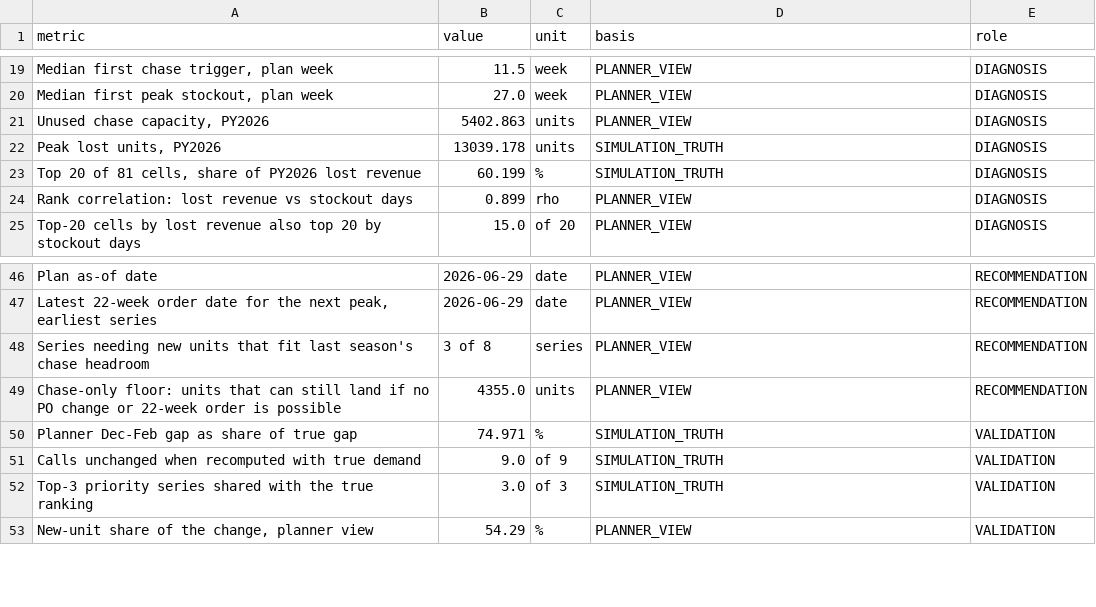
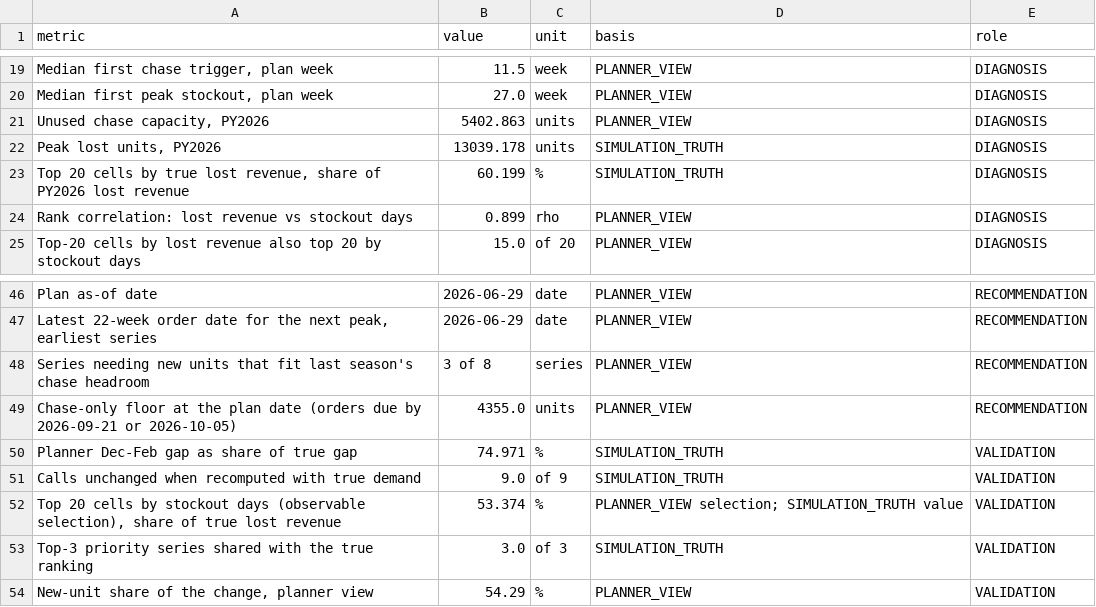
Before and after one commit to Abhijit2409/demandiq-retail-demand-planning, a CSV file: 05_outputs/peak_season_diagnosis/DemandIQ_Step8_Headline_Metrics.csv, drawn as a sheet; only a part is shown, gaps mark what is left out; the diff names each change by its address in the sheet, - before the commit and + after, or states it on an @@ line.

```diff
--- a/05_outputs/peak_season_diagnosis/DemandIQ_Step8_Headline_Metrics.csv
+++ b/05_outputs/peak_season_diagnosis/DemandIQ_Step8_Headline_Metrics.csv
-A23 (metric): Top 20 of 81 cells, share of…
+A23 (metric): Top 20 cells by true lost revenue, share of…
-A49 (metric): Chase-only floor: units that can still land if no PO change or 22-week order is possible
+A49 (metric): Chase-only floor at the plan date (orders due by 2026-09-21 or 2026-10-05)
+row 52: Top 20 cells by stockout days (observable selection), share of true lost revenue | 53.374 | % | PLANNER_VIEW selection; SIMULATION_TRUTH value | VALIDATION
```
Also changed, not shown: 05_outputs/peak_season_diagnosis/DemandIQ_Step8_Loss_Concentration_PY2026.csv, 05_outputs/peak_season_diagnosis/DemandIQ_Step8_Peak_Buy_Recommendation.csv, 6 other files.
